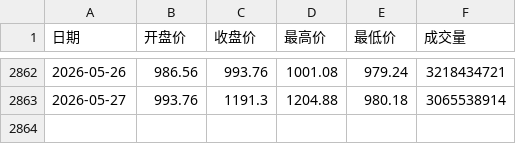
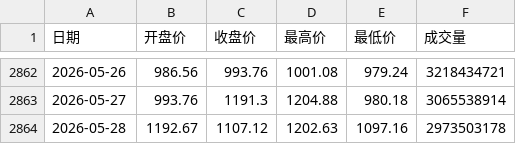
Before and after one commit to KawasakiKusako/kawasakikusako.github.io, a CSV file: generalExp/vix/index.csv, drawn as a sheet; only a part is shown, gaps mark what is left out.

Commit message:
Update index.csv

```diff
--- a/generalExp/vix/index.csv
+++ b/generalExp/vix/index.csv
@@ -2863 +2863,2 @@
 2026-05-27,993.76,1191.3,1204.88,980.18,3065538914
+2026-05-28,1192.67,1107.12,1202.63,1097.16,2973503178
```
